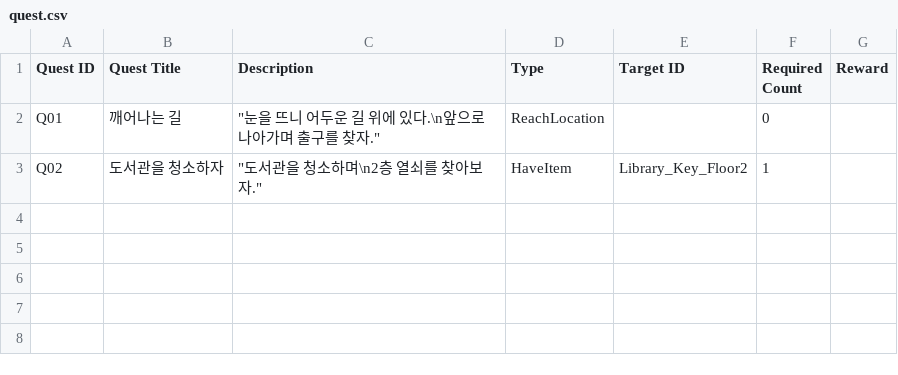
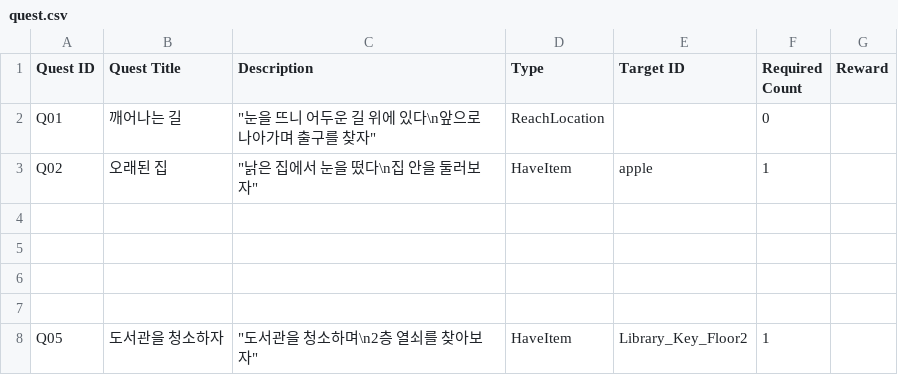
Before and after one commit to agnes0827/DISSION-ZENITH-, a CSV file: DISSION(ZENITH)/Assets/Resources/CSV/quest.csv, drawn as a sheet.

```diff
--- a/DISSION(ZENITH)/Assets/Resources/CSV/quest.csv
+++ b/DISSION(ZENITH)/Assets/Resources/CSV/quest.csv
@@ -1,3 +1,8 @@
 Quest ID,Quest Title,Description,Type,Target ID,Required Count,Reward
-Q01,깨어나는 길,"""눈을 뜨니 어두운 길 위에 있다.\n앞으로 나아가며 출구를 찾자.""",    ReachLocation,,0,
-Q02,도서관을 청소하자,"""도서관을 청소하며\n2층 열쇠를 찾아보자.""",HaveItem,Library_Key_Floor2,1,
+Q01,깨어나는 길,"""눈을 뜨니 어두운 길 위에 있다\n앞으로 나아가며 출구를 찾자""",    ReachLocation,,0,
+Q02,오래된 집,"""낡은 집에서 눈을 떴다\n집 안을 둘러보자""",HaveItem,apple,1,
+,,,,,,
+,,,,,,
+,,,,,,
+,,,,,,
+Q05,도서관을 청소하자,"""도서관을 청소하며\n2층 열쇠를 찾아보자""",HaveItem,Library_Key_Floor2,1,
```
Also changed, not shown: DISSION(ZENITH)/Assets/Resources/CSV/dialogue.csv, 9 other files.
